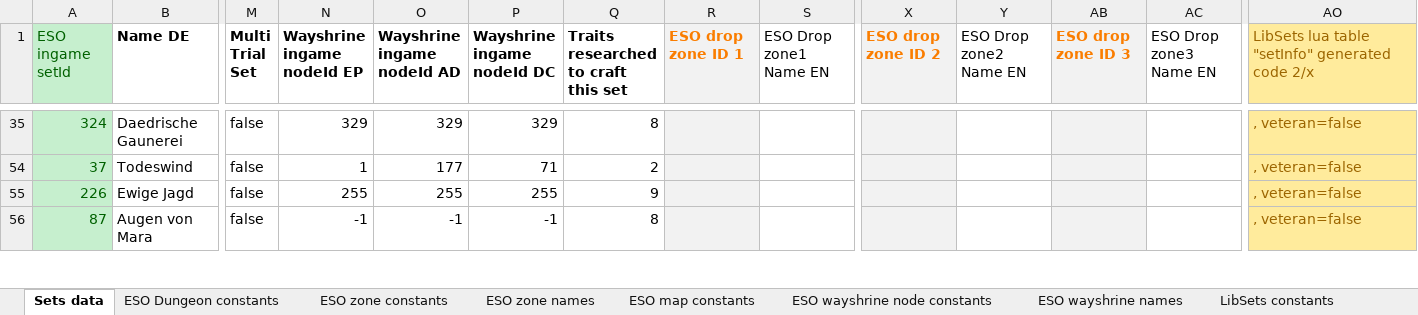
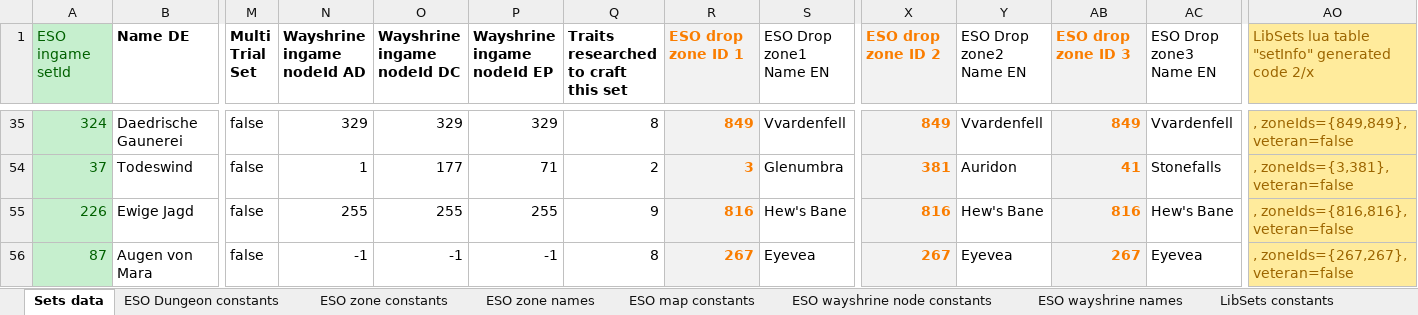
Before and after one commit to Baertram/LibSets, an Excel workbook: LibSets/2019-05-18_LibSets_SetData.xlsx, sheet Sets data, drawn as a sheet; only a part is shown, gaps mark what is left out; values as stored, in another font and other column widths than the file's, no borders; ↵ is a line break in a cell; the diff covers the shown part only; the diff names each change by its address in the sheet, - before the commit and + after, or states it on an @@ line.

Commit message:
Updated excel
-Fixed crafted sets wayshrines and zoneIds

```diff
--- a/LibSets/2019-05-18_LibSets_SetData.xlsx (sheet Sets data)
+++ b/LibSets/2019-05-18_LibSets_SetData.xlsx (sheet Sets data)
-N1: Wayshrine ↵ ingame ↵ nodeId EP
+N1: Wayshrine ↵ ingame ↵ nodeId AD
-O1: Wayshrine ↵ ingame ↵ nodeId AD
+O1: Wayshrine ↵ ingame ↵ nodeId DC
-P1: Wayshrine ↵ ingame ↵ nodeId DC
+P1: Wayshrine ↵ ingame ↵ nodeId EP
-R35 (ESO drop zone ID 1): (empty)
+R35 (ESO drop zone ID 1): 849
-S35 (ESO Drop zone1 Name EN): (empty)
+S35 (ESO Drop zone1 Name EN): Vvardenfell
-X35 (ESO drop zone ID 2): (empty)
+X35 (ESO drop zone ID 2): 849
-Y35 (ESO Drop zone2 Name EN): (empty)
+Y35 (ESO Drop zone2 Name EN): Vvardenfell
-AB35 (ESO drop zone ID 3): (empty)
+AB35 (ESO drop zone ID 3): 849
-AC35 (ESO Drop zone3 Name EN): (empty)
+AC35 (ESO Drop zone3 Name EN): Vvardenfell
-AO35: , veteran=false
+AO35: , zoneIds={849,849}, veteran=false
-R54 (ESO drop zone ID 1): (empty)
+R54 (ESO drop zone ID 1): 3
-S54 (ESO Drop zone1 Name EN): (empty)
+S54 (ESO Drop zone1 Name EN): Glenumbra
-X54 (ESO drop zone ID 2): (empty)
+X54 (ESO drop zone ID 2): 381
-Y54 (ESO Drop zone2 Name EN): (empty)
+Y54 (ESO Drop zone2 Name EN): Auridon
-AB54 (ESO drop zone ID 3): (empty)
+AB54 (ESO drop zone ID 3): 41
-AC54 (ESO Drop zone3 Name EN): (empty)
+AC54 (ESO Drop zone3 Name EN): Stonefalls
-AO54: , veteran=false
+AO54: , zoneIds={3,381}, veteran=false
-R55 (ESO drop zone ID 1): (empty)
+R55 (ESO drop zone ID 1): 816
-S55 (ESO Drop zone1 Name EN): (empty)
+S55 (ESO Drop zone1 Name EN): Hew's Bane
-X55 (ESO drop zone ID 2): (empty)
+X55 (ESO drop zone ID 2): 816
-Y55 (ESO Drop zone2 Name EN): (empty)
+Y55 (ESO Drop zone2 Name EN): Hew's Bane
-AB55 (ESO drop zone ID 3): (empty)
+AB55 (ESO drop zone ID 3): 816
-AC55 (ESO Drop zone3 Name EN): (empty)
+AC55 (ESO Drop zone3 Name EN): Hew's Bane
-AO55: , veteran=false
+AO55: , zoneIds={816,816}, veteran=false
-R56 (ESO drop zone ID 1): (empty)
+R56 (ESO drop zone ID 1): 267
-S56 (ESO Drop zone1 Name EN): (empty)
+S56 (ESO Drop zone1 Name EN): Eyevea
-X56 (ESO drop zone ID 2): (empty)
+X56 (ESO drop zone ID 2): 267
-Y56 (ESO Drop zone2 Name EN): (empty)
+Y56 (ESO Drop zone2 Name EN): Eyevea
-AB56 (ESO drop zone ID 3): (empty)
+AB56 (ESO drop zone ID 3): 267
-AC56 (ESO Drop zone3 Name EN): (empty)
+AC56 (ESO Drop zone3 Name EN): Eyevea
-AO56: , veteran=false
+AO56: , zoneIds={267,267}, veteran=false
```
Also changed, not shown: 293 edited cells and cell formats elsewhere in this sheet, sheet ESO wayshrine node constants, formulas that keep their value.
